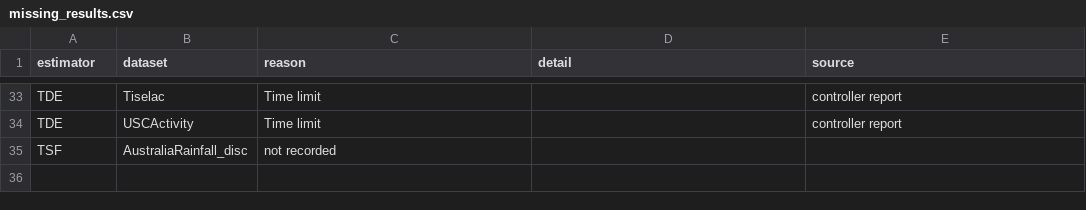
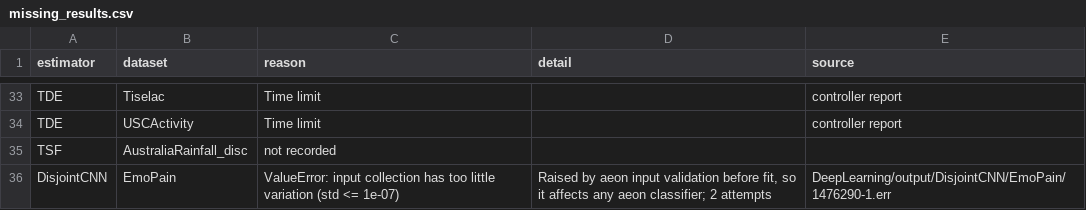
Before and after one commit to aeon-toolkit/multiverse, a CSV file: results/multiverse/missing_results.csv, drawn as a sheet; only a part is shown, gaps mark what is left out.

```diff
--- a/results/multiverse/missing_results.csv
+++ b/results/multiverse/missing_results.csv
@@ -35 +35,2 @@ TDE,USCActivity,Time limit,,controller report
 TSF,AustraliaRainfall_disc,not recorded,,
+DisjointCNN,EmoPain,ValueError: input collection has too little variation (std <= 1e-07),"Raised by aeon input validation before fit, so it affects any aeon classifier; 2 attempts",DeepLearning/output/DisjointCNN/EmoPain/1476290-1.err
```
Also changed, not shown: 26 other files.
